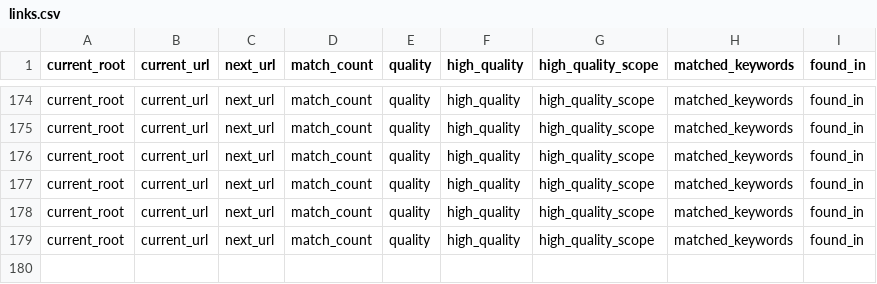
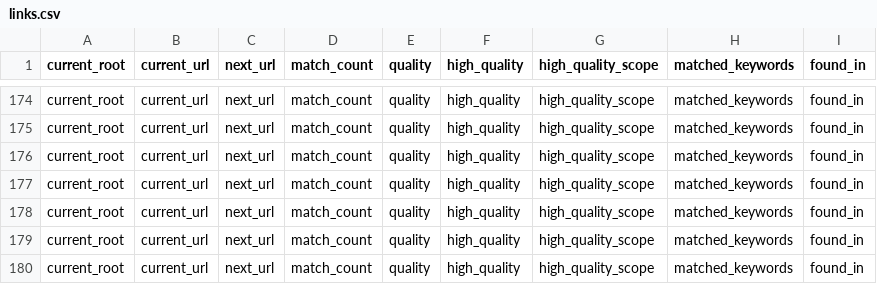
Before and after one commit to Joepruner/Water-Links-Scraper, a CSV file: water_link_crawler/links.csv, drawn as a sheet; only a part is shown, gaps mark what is left out; the diff names each change by its address in the sheet, - before the commit and + after, or states it on an @@ line.

```diff
--- a/water_link_crawler/links.csv
+++ b/water_link_crawler/links.csv
+row 180: current_root | current_url | next_url | match_count | quality | high_quality | high_quality_scope | matched_keywords | found_in
```
Also changed, not shown: links.csv, 2 other files.
